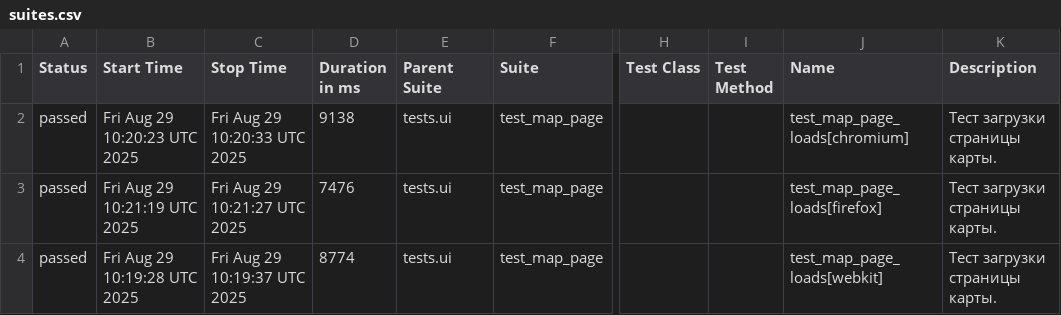
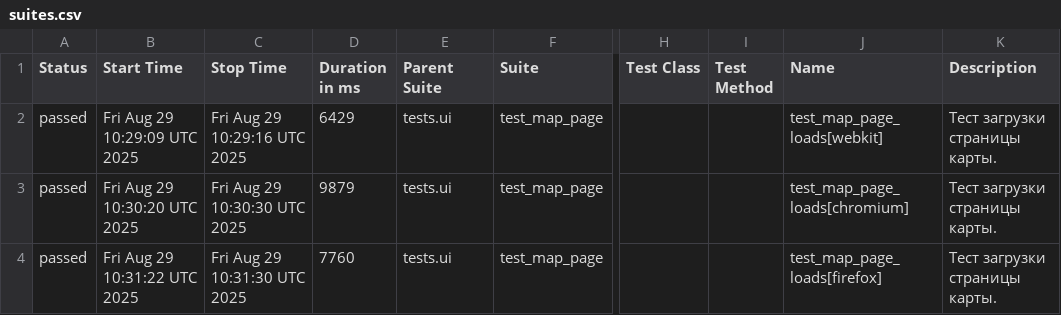
Before and after one commit to evometaio/catalog_autotests, a CSV file: allure-report/data/suites.csv, drawn as a sheet; only a part is shown, gaps mark what is left out; the diff names each change by its address in the sheet, - before the commit and + after, or states it on an @@ line.

```diff
--- a/allure-report/data/suites.csv
+++ b/allure-report/data/suites.csv
-B2 (Start Time): Fri Aug 29 10:20:23 UTC 2025
+B2 (Start Time): Fri Aug 29 10:29:09 UTC 2025
-C2 (Stop Time): Fri Aug 29 10:20:33 UTC 2025
+C2 (Stop Time): Fri Aug 29 10:29:16 UTC 2025
-D2 (Duration in ms): 9138
+D2 (Duration in ms): 6429
-J2 (Name): test_map_page_loads[chromium]
+J2 (Name): test_map_page_loads[webkit]
-B3 (Start Time): Fri Aug 29 10:21:19 UTC 2025
+B3 (Start Time): Fri Aug 29 10:30:20 UTC 2025
-C3 (Stop Time): Fri Aug 29 10:21:27 UTC 2025
+C3 (Stop Time): Fri Aug 29 10:30:30 UTC 2025
-D3 (Duration in ms): 7476
+D3 (Duration in ms): 9879
-J3 (Name): test_map_page_loads[firefox]
+J3 (Name): test_map_page_loads[chromium]
-B4 (Start Time): Fri Aug 29 10:19:28 UTC 2025
+B4 (Start Time): Fri Aug 29 10:31:22 UTC 2025
-C4 (Stop Time): Fri Aug 29 10:19:37 UTC 2025
+C4 (Stop Time): Fri Aug 29 10:31:30 UTC 2025
-D4 (Duration in ms): 8774
+D4 (Duration in ms): 7760
-J4 (Name): test_map_page_loads[webkit]
+J4 (Name): test_map_page_loads[firefox]
```
Also changed, not shown: 27 other files.
